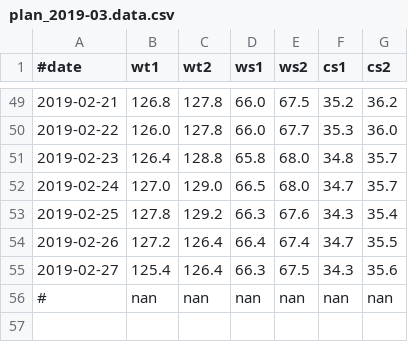
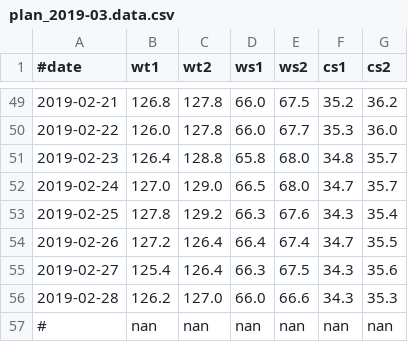
Before and after one commit to lguangyu/MySympWeightNotes, a CSV file: plan_2019-03.data.csv, drawn as a sheet; only a part is shown, gaps mark what is left out.

Commit message:
2019-02-28

```diff
--- a/plan_2019-03.data.csv
+++ b/plan_2019-03.data.csv
@@ -55,2 +55,3 @@
 2019-02-27,125.4,126.4,66.3,67.5,34.3,35.6
+2019-02-28,126.2,127.0,66.0,66.6,34.3,35.3
 #,nan,nan,nan,nan,nan,nan
```
